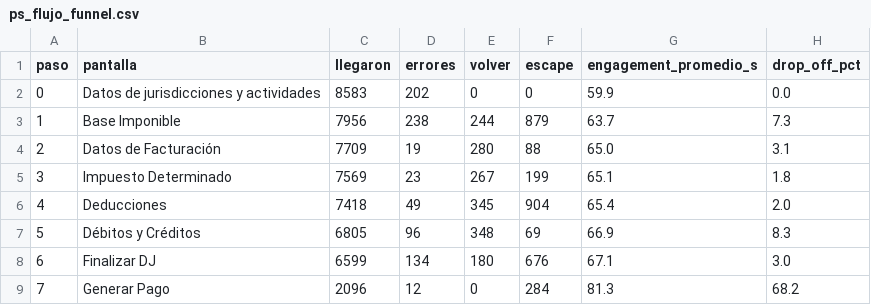
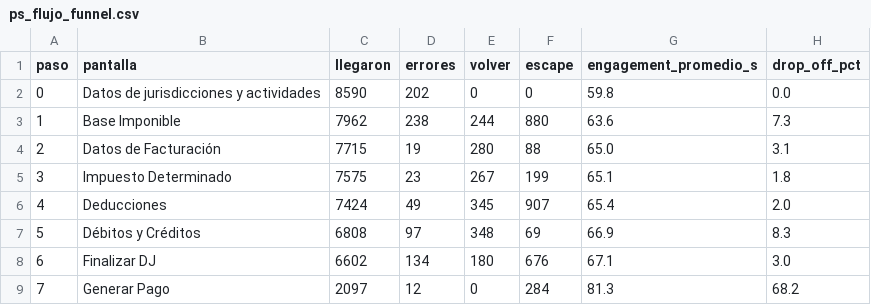
Before and after one commit to framirez-comarb/ps-flujo-comarb, a CSV file: ps_flujo_funnel.csv, drawn as a sheet.

```diff
--- a/ps_flujo_funnel.csv
+++ b/ps_flujo_funnel.csv
@@ -1,9 +1,9 @@
 paso,pantalla,llegaron,errores,volver,escape,engagement_promedio_s,drop_off_pct
-0,Datos de jurisdicciones y actividades,8583,202,0,0,59.9,0.0
-1,Base Imponible,7956,238,244,879,63.7,7.3
-2,Datos de Facturación,7709,19,280,88,65.0,3.1
-3,Impuesto Determinado,7569,23,267,199,65.1,1.8
-4,Deducciones,7418,49,345,904,65.4,2.0
-5,Débitos y Créditos,6805,96,348,69,66.9,8.3
-6,Finalizar DJ,6599,134,180,676,67.1,3.0
-7,Generar Pago,2096,12,0,284,81.3,68.2
+0,Datos de jurisdicciones y actividades,8590,202,0,0,59.8,0.0
+1,Base Imponible,7962,238,244,880,63.6,7.3
+2,Datos de Facturación,7715,19,280,88,65.0,3.1
+3,Impuesto Determinado,7575,23,267,199,65.1,1.8
+4,Deducciones,7424,49,345,907,65.4,2.0
+5,Débitos y Créditos,6808,97,348,69,66.9,8.3
+6,Finalizar DJ,6602,134,180,676,67.1,3.0
+7,Generar Pago,2097,12,0,284,81.3,68.2
```
Also changed, not shown: 4 other files.
